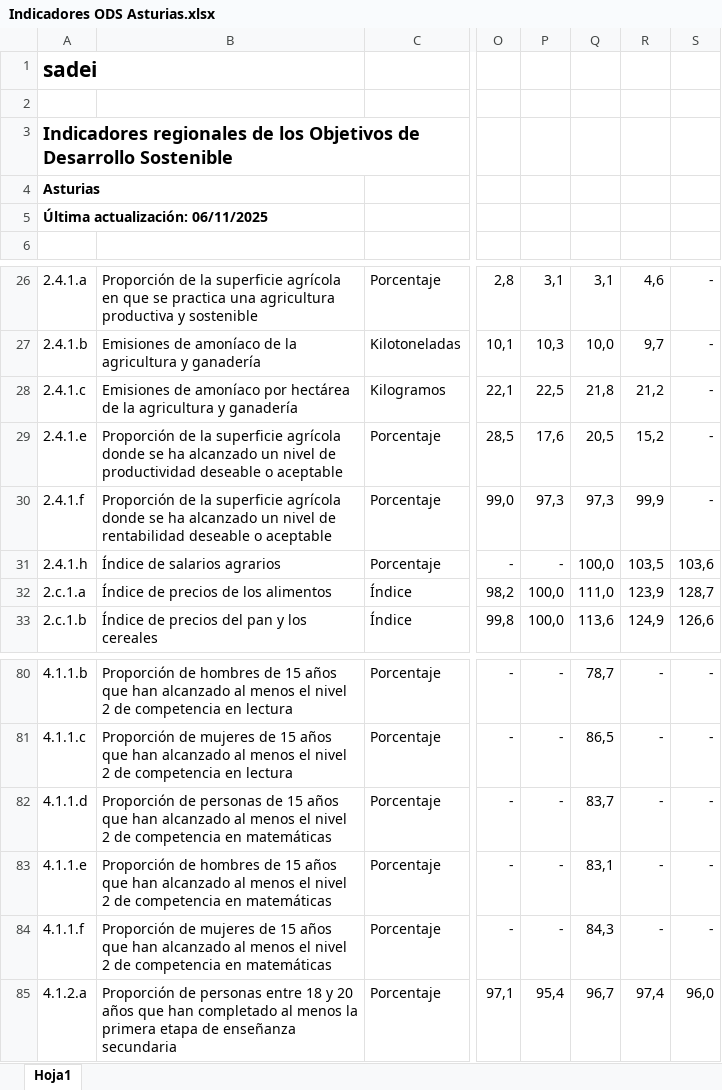
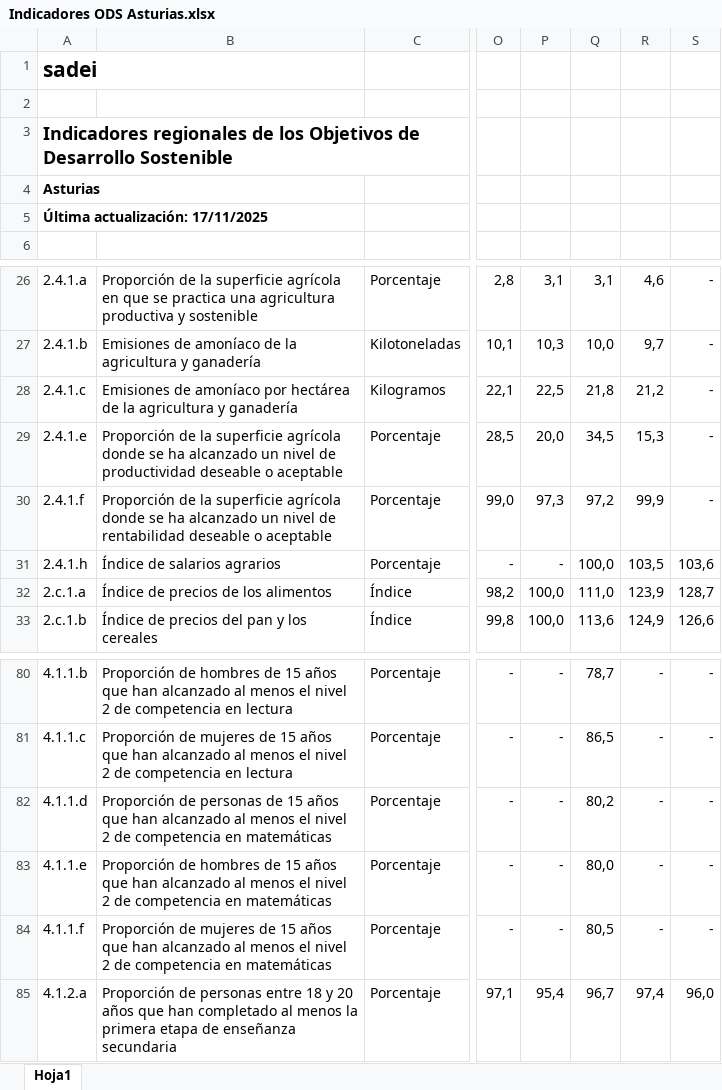
Before and after one commit to sadeiasturias/asturias-datos, an Excel workbook: descargas/Indicadores ODS Asturias.xlsx, sheet Hoja1, drawn as a sheet; only a part is shown, gaps mark what is left out; values as stored, in another font and other column widths than the file's, no borders; the diff names each change by its address in the sheet, - before the commit and + after, or states it on an @@ line.

Commit message:
Minor data correction

```diff
--- a/descargas/Indicadores ODS Asturias.xlsx (sheet Hoja1)
+++ b/descargas/Indicadores ODS Asturias.xlsx (sheet Hoja1)
-A5: Última actualización: 06/11/2025
+A5: Última actualización: 17/11/2025
-P29: 17,6
+P29: 20,0
-Q29: 20,5
+Q29: 34,5
-R29: 15,2
+R29: 15,3
-Q30: 97,3
+Q30: 97,2
-Q82: 83,7
+Q82: 80,2
-Q83: 83,1
+Q83: 80,0
-Q84: 84,3
+Q84: 80,5
```
Also changed, not shown: 3 other files.
